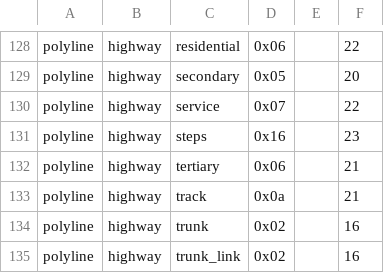
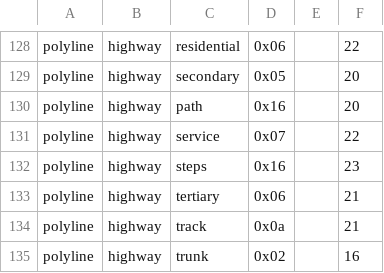
Before and after one commit to openstreetmap/mkgmap, a CSV file: resources/styles/default/map-features.csv, drawn as a sheet; only a part is shown, gaps mark what is left out; the shorter side is filled out with more unchanged rows.

Commit message:
Add highway=path because some people use that. -Markus Barchfeld
git-svn-id: http://svn.mkgmap.org.uk/mkgmap/trunk@678 25d90789-57f7-4ee0-8453-03a3dfeeeb22

```diff
--- a/resources/styles/default/map-features.csv
+++ b/resources/styles/default/map-features.csv
@@ -129,2 +129,3 @@ polyline|highway|residential|0x06||22
 polyline|highway|secondary|0x05||20
+polyline|highway|path|0x16||20
 polyline|highway|service|0x07||22
```
